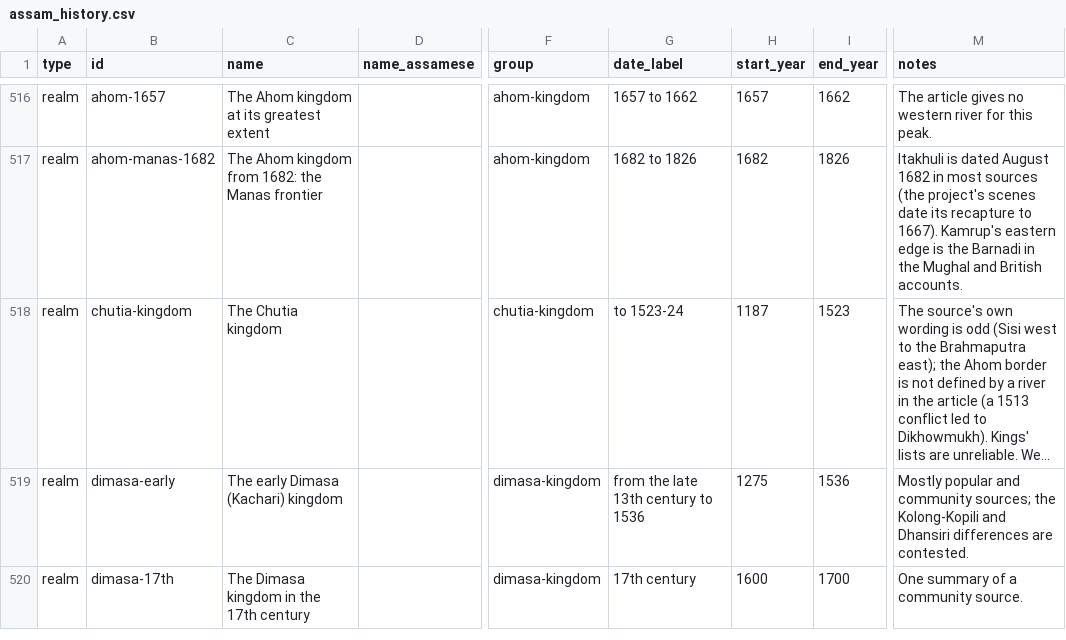
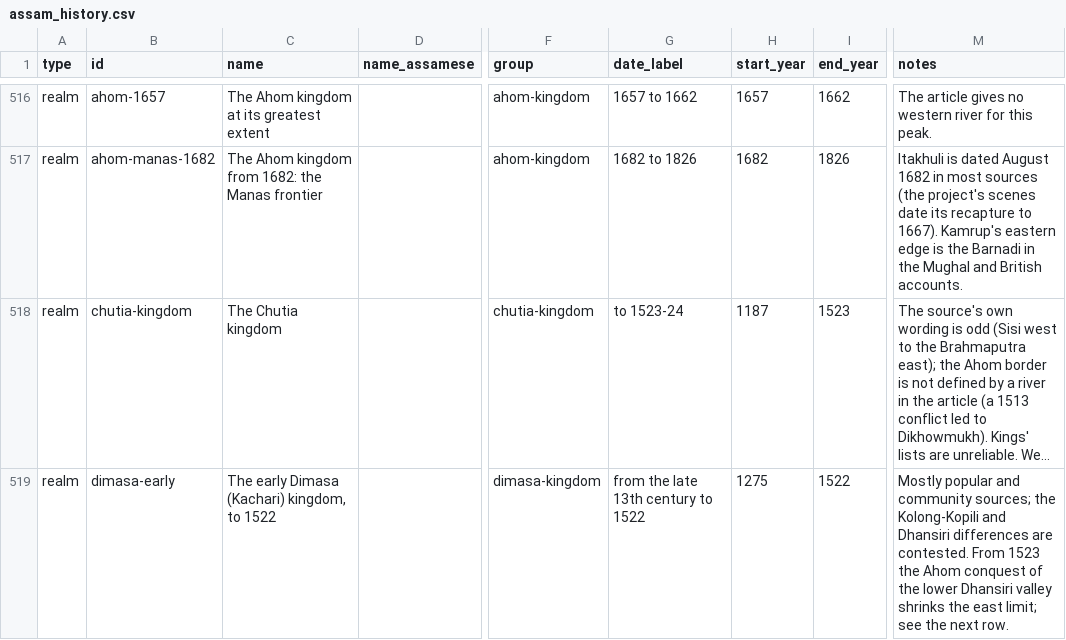
Before and after one commit to axomrank/Assam-History-Characters, a CSV file: data/assam_history.csv, drawn as a sheet; only a part is shown, gaps mark what is left out; the shorter side is filled out with more unchanged rows; long unchanged cells end in …; the diff covers the shown part only; the diff names each change by its address in the sheet, - before the commit and + after, or states it on an @@ line.

```diff
--- a/data/assam_history.csv
+++ b/data/assam_history.csv
-C519 (name): The early Dimasa (Kachari) kingdom
+C519 (name): The early Dimasa (Kachari) kingdom, to 1522
-G519 (date_label): from the late 13th century to 1536
+G519 (date_label): from the late 13th century to 1522
-I519 (end_year): 1536
+I519 (end_year): 1522
-M519 (notes): …are contested.
+M519 (notes): …are contested. From 1523 the Ahom conquest of the lower Dhansiri valley shrinks the east limit; see the next row.
```
Also changed, not shown: 1 added row elsewhere in this file, 5 other files.
